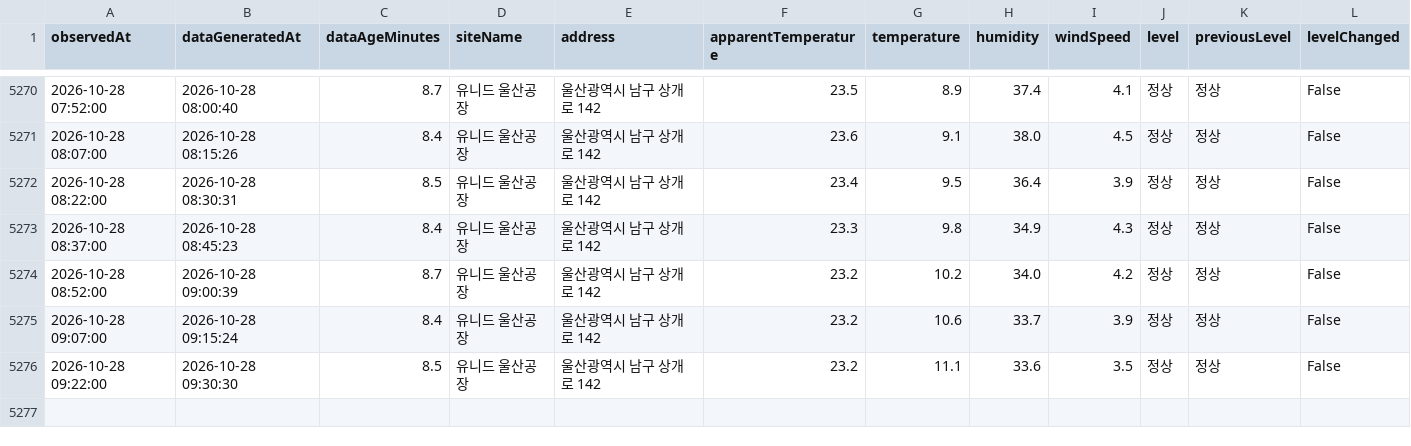
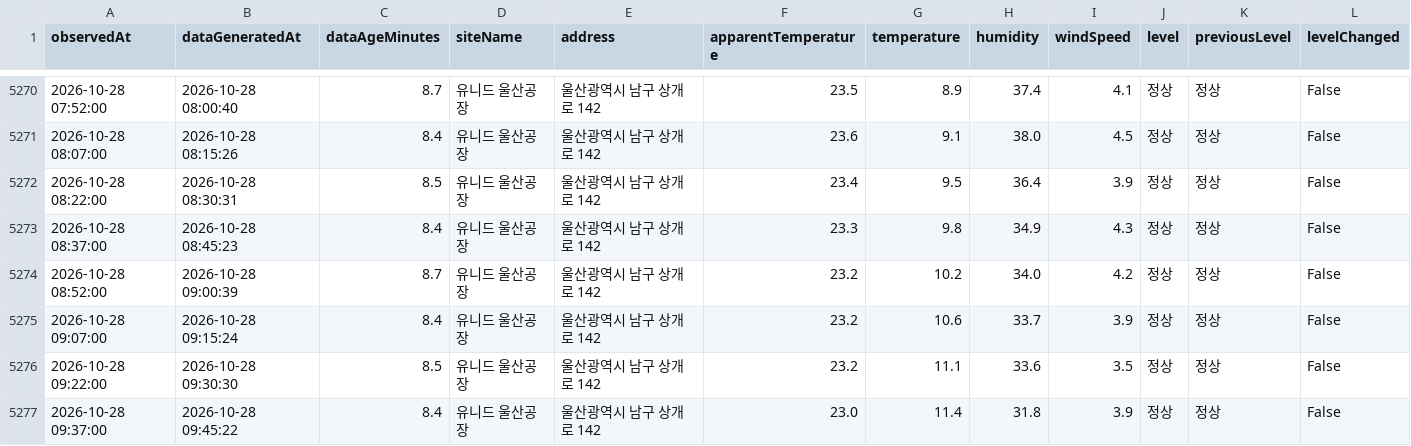
Before and after one commit to blackturtle-water/heatstress-monitor, a CSV file: data/history.csv, drawn as a sheet; only a part is shown, gaps mark what is left out; rows hold the shown columns only; the diff names each change by its address in the sheet, - before the commit and + after, or states it on an @@ line.

```diff
--- a/data/history.csv
+++ b/data/history.csv
+row 5277: 2026-10-28 09:37:00 | 2026-10-28 09:45:22 | 8.4 | 유니드 울산공장 | 울산광역시 남구 상개로 142 | 23.0 | 11.4 | 31.8 | 3.9 | 정상 | 정상 | False
```
Also changed, not shown: 4 other files.
